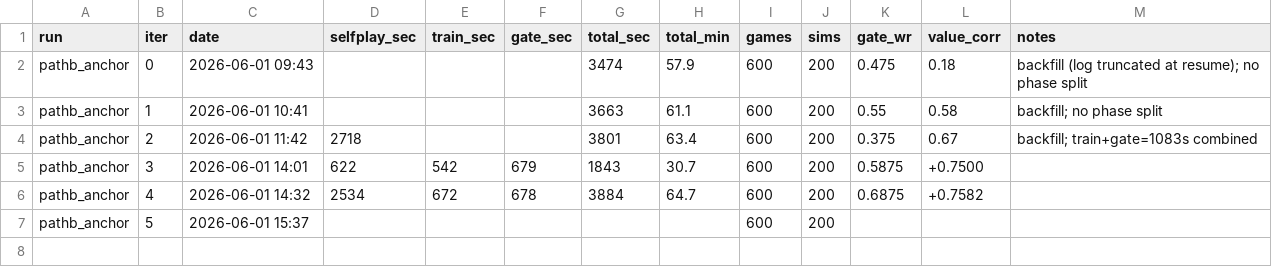
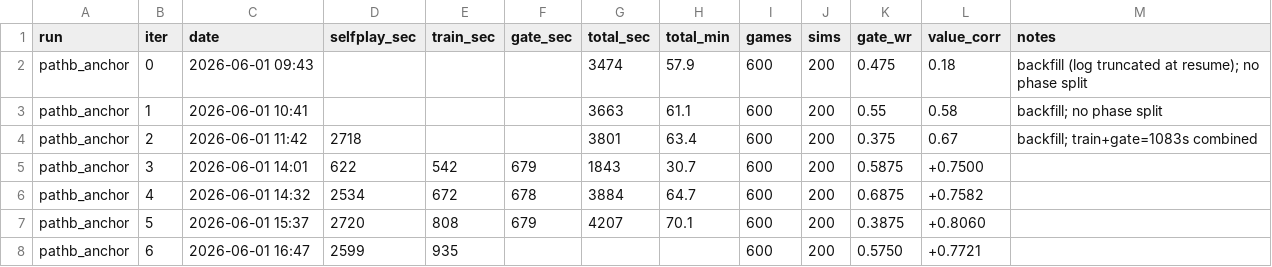
Before and after one commit to dentaljosh/carcassone, a CSV file: experiments/iter_timings.csv, drawn as a sheet.

```diff
--- a/experiments/iter_timings.csv
+++ b/experiments/iter_timings.csv
@@ -6,2 +6,3 @@ pathb_anchor,3,2026-06-01 14:01,622,542,679,1843,30.7,600,200,0.5875,+0.7500,
 pathb_anchor,4,2026-06-01 14:32,2534,672,678,3884,64.7,600,200,0.6875,+0.7582,
-pathb_anchor,5,2026-06-01 15:37,,,,,,600,200,,,
+pathb_anchor,5,2026-06-01 15:37,2720,808,679,4207,70.1,600,200,0.3875,+0.8060,
+pathb_anchor,6,2026-06-01 16:47,2599,935,,,,600,200,0.5750,+0.7721,
```
Also changed, not shown: experiments/results.csv, 2 other files.
